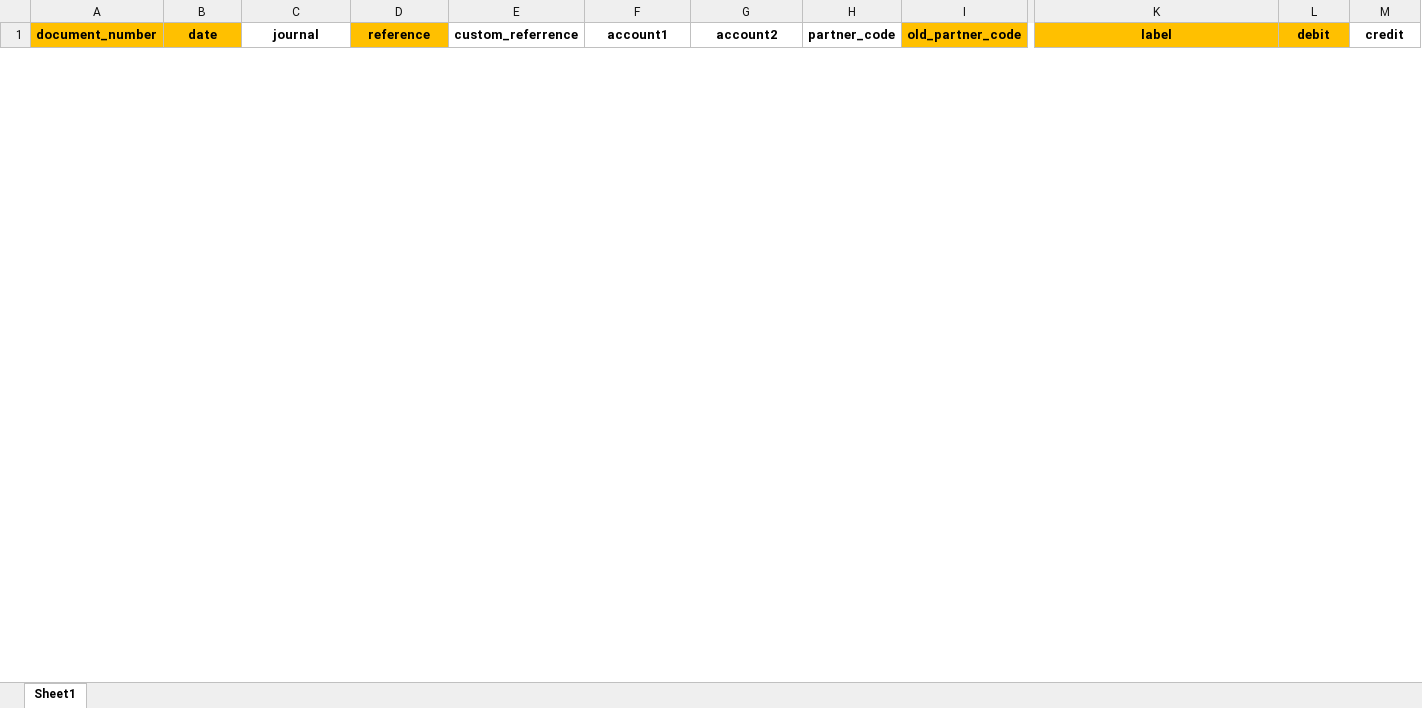
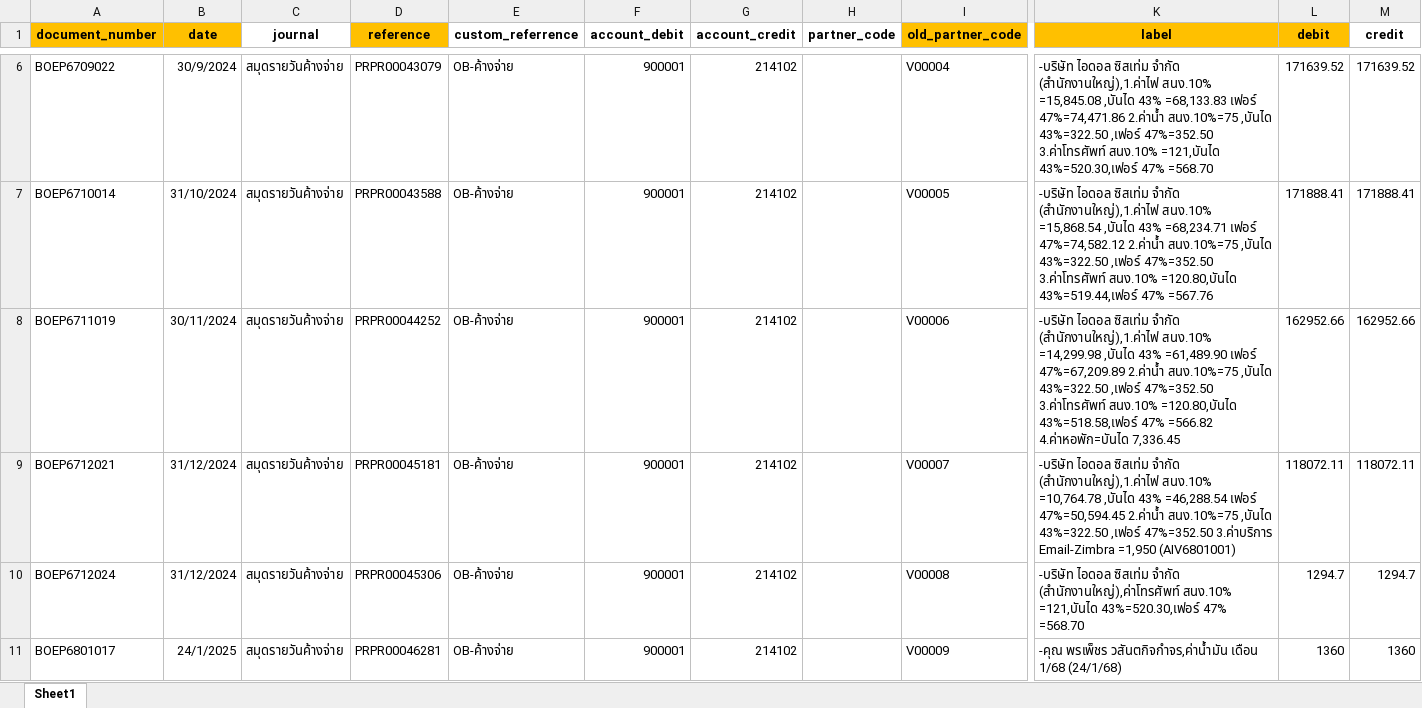
Before and after one commit to apcball/Project1, an Excel workbook: Import_journal/import_journal_ค้างจ่าย.xlsx, sheet Sheet1, drawn as a sheet; only a part is shown, gaps mark what is left out; values as stored, in another font and other column widths than the file's, no borders; rows hold the shown columns only; the diff covers the shown part only; the diff names each change by its address in the sheet, - before the commit and + after, or states it on an @@ line.

```diff
--- a/Import_journal/import_journal_ค้างจ่าย.xlsx (sheet Sheet1)
+++ b/Import_journal/import_journal_ค้างจ่าย.xlsx (sheet Sheet1)
-F1: account1
+F1: account_debit
-G1: account2
+G1: account_credit
+row 6: BOEP6709022 | 30/9/2024 | สมุดรายวันค้างจ่าย | PRPR00043079 | OB-ค้างจ่าย | 900001 | 214102 |  | V00004 | -บริษัท ไอดอล ซิสเท่ม จำกัด (สำนักงานใหญ่),1.ค่าไฟ สนง.10% =15,845.08 ,บันได 43% =68,133.83 เฟอร์ 47%=74,471.86 2.ค่าน้ำ สนง.10%=75 ,บันได 43%=322.50 ,เฟอร์ 47%=352.50 3.ค่าโทรศัพท์ สนง.10% =121,บันได 43%=520.30,เฟอร์ 47% =568.70 | 171639.52 | 171639.52
+row 7: BOEP6710014 | 31/10/2024 | สมุดรายวันค้างจ่าย | PRPR00043588 | OB-ค้างจ่าย | 900001 | 214102 |  | V00005 | -บริษัท ไอดอล ซิสเท่ม จำกัด (สำนักงานใหญ่),1.ค่าไฟ สนง.10% =15,868.54 ,บันได 43% =68,234.71 เฟอร์ 47%=74,582.12 2.ค่าน้ำ สนง.10%=75 ,บันได 43%=322.50 ,เฟอร์ 47%=352.50 3.ค่าโทรศัพท์ สนง.10% =120.80,บันได 43%=519.44,เฟอร์ 47% =567.76 | 171888.41 | 171888.41
+row 8: BOEP6711019 | 30/11/2024 | สมุดรายวันค้างจ่าย | PRPR00044252 | OB-ค้างจ่าย | 900001 | 214102 |  | V00006 | -บริษัท ไอดอล ซิสเท่ม จำกัด (สำนักงานใหญ่),1.ค่าไฟ สนง.10% =14,299.98 ,บันได 43% =61,489.90 เฟอร์ 47%=67,209.89 2.ค่าน้ำ สนง.10%=75 ,บันได 43%=322.50 ,เฟอร์ 47%=352.50 3.ค่าโทรศัพท์ สนง.10% =120.80,บันได 43%=518.58,เฟอร์ 47% =566.82 4.ค่าหอพัก=บันได 7,336.45 | 162952.66 | 162952.66
+row 9: BOEP6712021 | 31/12/2024 | สมุดรายวันค้างจ่าย | PRPR00045181 | OB-ค้างจ่าย | 900001 | 214102 |  | V00007 | -บริษัท ไอดอล ซิสเท่ม จำกัด (สำนักงานใหญ่),1.ค่าไฟ สนง.10% =10,764.78 ,บันได 43% =46,288.54 เฟอร์ 47%=50,594.45 2.ค่าน้ำ สนง.10%=75 ,บันได 43%=322.50 ,เฟอร์ 47%=352.50 3.ค่าบริการ Email-Zimbra =1,950 (AIV6801001) | 118072.11 | 118072.11
+row 10: BOEP6712024 | 31/12/2024 | สมุดรายวันค้างจ่าย | PRPR00045306 | OB-ค้างจ่าย | 900001 | 214102 |  | V00008 | -บริษัท ไอดอล ซิสเท่ม จำกัด (สำนักงานใหญ่),ค่าโทรศัพท์ สนง.10% =121,บันได 43%=520.30,เฟอร์ 47% =568.70 | 1294.7 | 1294.7
+row 11: BOEP6801017 | 24/1/2025 | สมุดรายวันค้างจ่าย | PRPR00046281 | OB-ค้างจ่าย | 900001 | 214102 |  | V00009 | -คุณ พรเพ็ชร วสันตกิจกำจร,ค่าน้ำมัน เดือน 1/68 (24/1/68) | 1360 | 1360
```
Also changed, not shown: 4 added rows and 1 removed row elsewhere in this sheet, 8 other files.
